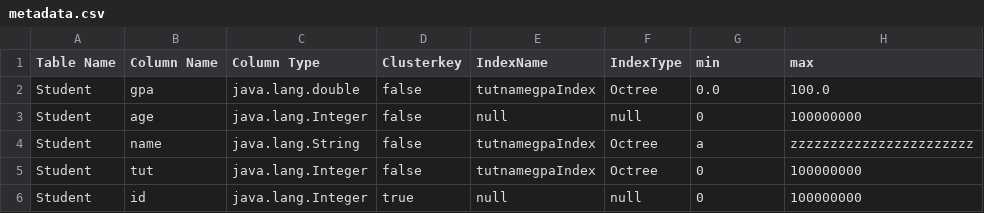
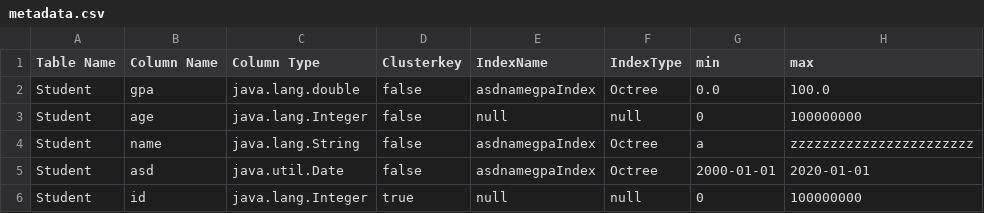
Before and after one commit to salehelhawaryy/database2-project, a CSV file: out/production/database2-project/resources/metadata.csv, drawn as a sheet.

```diff
--- a/out/production/database2-project/resources/metadata.csv
+++ b/out/production/database2-project/resources/metadata.csv
@@ -1,6 +1,6 @@
 Table Name,Column Name,Column Type,Clusterkey,IndexName,IndexType,min,max
-Student,gpa,java.lang.double,false,tutnamegpaIndex,Octree,0.0,100.0
+Student,gpa,java.lang.double,false,asdnamegpaIndex,Octree,0.0,100.0
 Student,age,java.lang.Integer,false,null,null,0,100000000
-Student,name,java.lang.String,false,tutnamegpaIndex,Octree,a,zzzzzzzzzzzzzzzzzzzzzzz
-Student,tut,java.lang.Integer,false,tutnamegpaIndex,Octree,0,100000000
+Student,name,java.lang.String,false,asdnamegpaIndex,Octree,a,zzzzzzzzzzzzzzzzzzzzzzz
+Student,asd,java.util.Date,false,asdnamegpaIndex,Octree,2000-01-01,2020-01-01
 Student,id,java.lang.Integer,true,null,null,0,100000000
```
Also changed, not shown: 5 other files.
